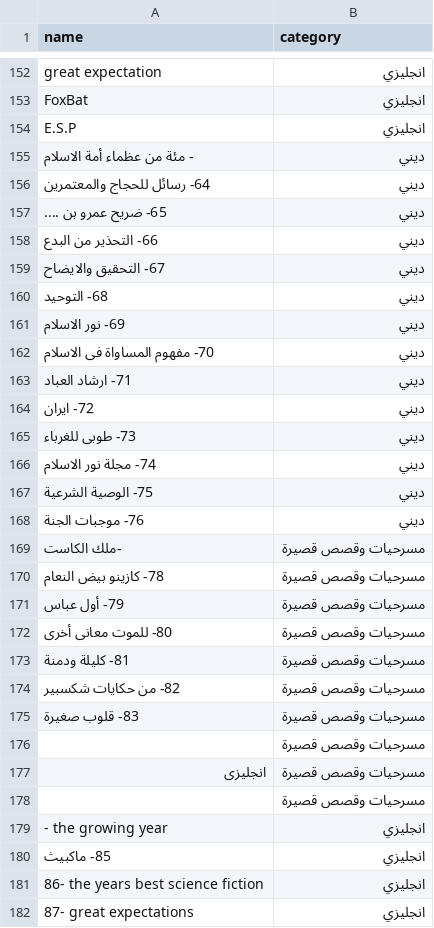
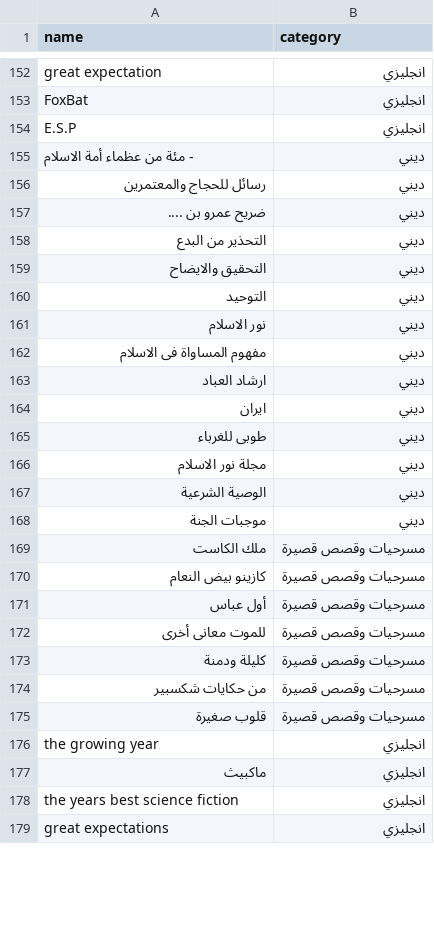
Before and after one commit to abogaziah/Azbakia, a CSV file: sheet.csv, drawn as a sheet; only a part is shown, gaps mark what is left out; the diff covers the shown part only.

```diff
--- a/sheet.csv
+++ b/sheet.csv
@@ -155,28 +155,25 @@ E.S.P,انجليزي
 - مئة من عظماء أمة الاسلام,ديني
-64- رسائل للحجاج والمعتمرين,ديني
-65- ضريح عمرو بن ....,ديني
-66- التحذير من البدع,ديني
-67- التحقيق والايضاح,ديني
-68- التوحيد,ديني
-69- نور الاسلام,ديني
-70- مفهوم المساواة فى الاسلام,ديني
-71- ارشاد العباد,ديني
-72- ايران,ديني
-73- طوبى للغرباء,ديني
-74- مجلة نور الاسلام,ديني
-75- الوصية الشرعية,ديني
-76- موجبات الجنة,ديني
--ملك الكاست,مسرحيات وقصص قصيرة
-78- كازينو بيض النعام,مسرحيات وقصص قصيرة
-79- أول عباس,مسرحيات وقصص قصيرة
-80- للموت معانى أخرى,مسرحيات وقصص قصيرة
-81- كليلة ودمنة,مسرحيات وقصص قصيرة
-82- من حكايات شكسبير,مسرحيات وقصص قصيرة
-83- قلوب صغيرة,مسرحيات وقصص قصيرة
-,مسرحيات وقصص قصيرة
-انجليزى,مسرحيات وقصص قصيرة
-,مسرحيات وقصص قصيرة
-- the growing year,انجليزي
-85- ماكبيث,انجليزي
-86- the years best science fiction,انجليزي
-87- great expectations,انجليزي
+رسائل للحجاج والمعتمرين,ديني
+ضريح عمرو بن ....,ديني
+التحذير من البدع,ديني
+التحقيق والايضاح,ديني
+التوحيد,ديني
+نور الاسلام,ديني
+مفهوم المساواة فى الاسلام,ديني
+ارشاد العباد,ديني
+ايران,ديني
+طوبى للغرباء,ديني
+مجلة نور الاسلام,ديني
+الوصية الشرعية,ديني
+موجبات الجنة,ديني
+ملك الكاست,مسرحيات وقصص قصيرة
+كازينو بيض النعام,مسرحيات وقصص قصيرة
+أول عباس,مسرحيات وقصص قصيرة
+للموت معانى أخرى,مسرحيات وقصص قصيرة
+كليلة ودمنة,مسرحيات وقصص قصيرة
+من حكايات شكسبير,مسرحيات وقصص قصيرة
+قلوب صغيرة,مسرحيات وقصص قصيرة
+the growing year,انجليزي
+ماكبيث,انجليزي
+the years best science fiction,انجليزي
+great expectations,انجليزي
```
Also changed, not shown: 10 edited cells elsewhere in this file, 8 other files.
